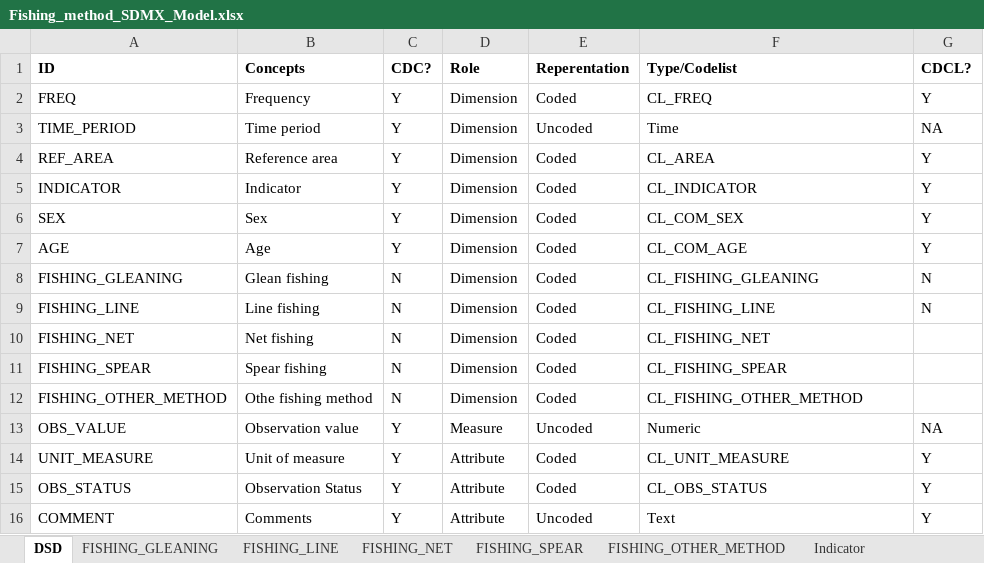
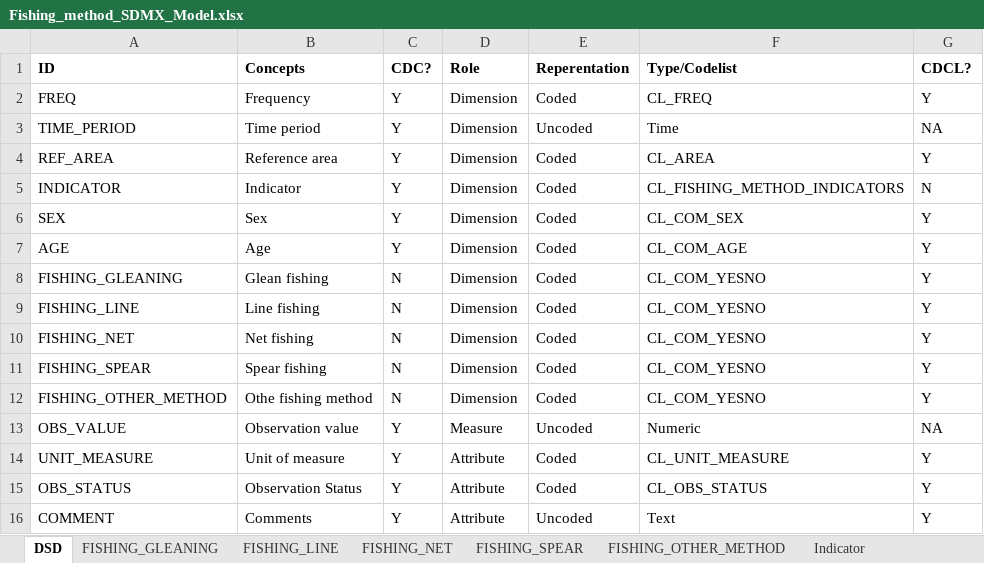
Before and after one commit to PacificCommunity/sdd-household-primary-activity-processing, an Excel workbook: model/Fishing_method_SDMX_Model.xlsx, sheet DSD, drawn as a sheet; values as stored, in another font and other column widths than the file's, no borders; the diff names each change by its address in the sheet, - before the commit and + after, or states it on an @@ line.

Commit message:
Modification tot he fishing method SDMX model

```diff
--- a/model/Fishing_method_SDMX_Model.xlsx (sheet DSD)
+++ b/model/Fishing_method_SDMX_Model.xlsx (sheet DSD)
-F5 (Type/Codelist): CL_INDICATOR
+F5 (Type/Codelist): CL_FISHING_METHOD_INDICATORS
-G5 (CDCL?): Y
+G5 (CDCL?): N
-F8 (Type/Codelist): CL_FISHING_GLEANING
+F8 (Type/Codelist): CL_COM_YESNO
-G8:G9 (CDCL?): N
+G8:G9 (CDCL?): Y
-F9 (Type/Codelist): CL_FISHING_LINE
+F9 (Type/Codelist): CL_COM_YESNO
-F10 (Type/Codelist): CL_FISHING_NET
+F10 (Type/Codelist): CL_COM_YESNO
-G10:G12 (CDCL?): (empty)
+G10:G12 (CDCL?): Y
-F11 (Type/Codelist): CL_FISHING_SPEAR
+F11 (Type/Codelist): CL_COM_YESNO
-F12 (Type/Codelist): CL_FISHING_OTHER_METHOD
+F12 (Type/Codelist): CL_COM_YESNO
```
